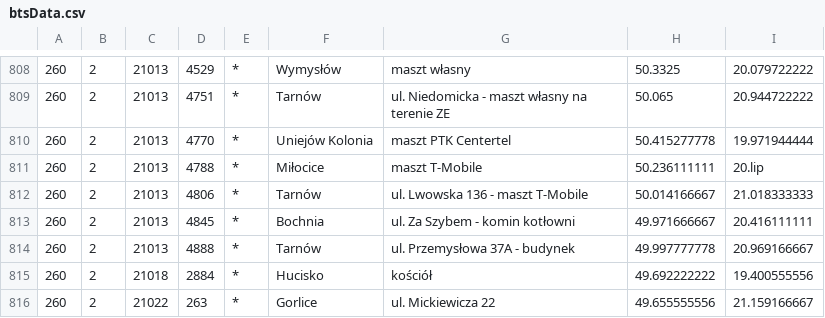
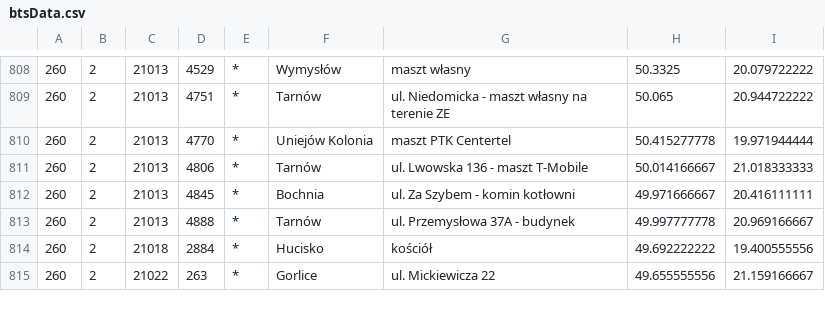
Before and after one commit to filipbiernat/BTSTracker, a CSV file: app/src/main/assets/btsData.csv, drawn as a sheet; only a part is shown, gaps mark what is left out.

```diff
--- a/app/src/main/assets/btsData.csv
+++ b/app/src/main/assets/btsData.csv
@@ -810,3 +810,2 @@
 260;2;21013;4770;*;Uniejów Kolonia;maszt PTK Centertel;50.415277778;19.971944444
-260;2;21013;4788;*;Miłocice;maszt T-Mobile;50.236111111;20.lip
 260;2;21013;4806;*;Tarnów;ul. Lwowska 136 - maszt T-Mobile;50.014166667;21.018333333
```
Also changed, not shown: 6 other files.
